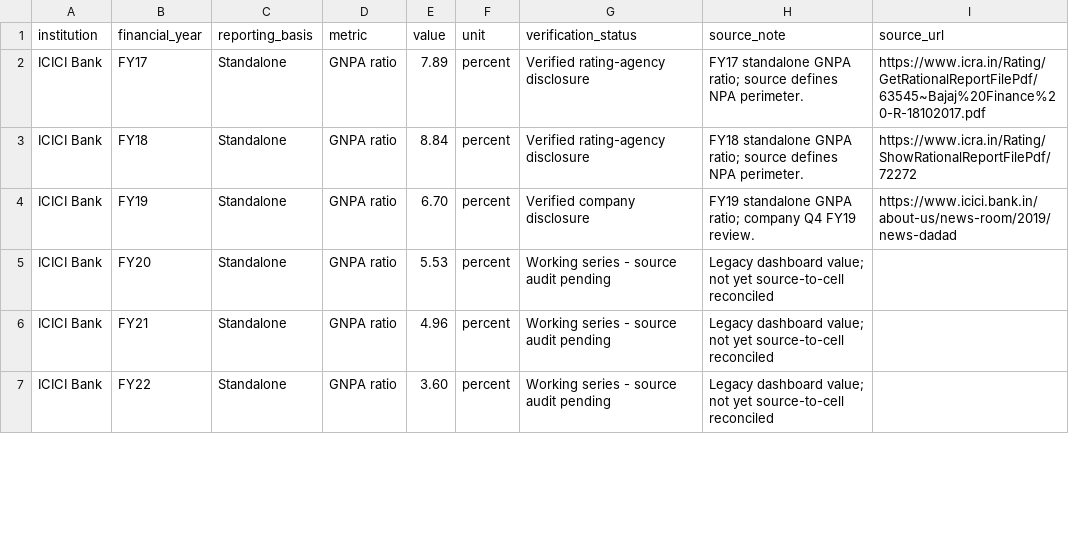
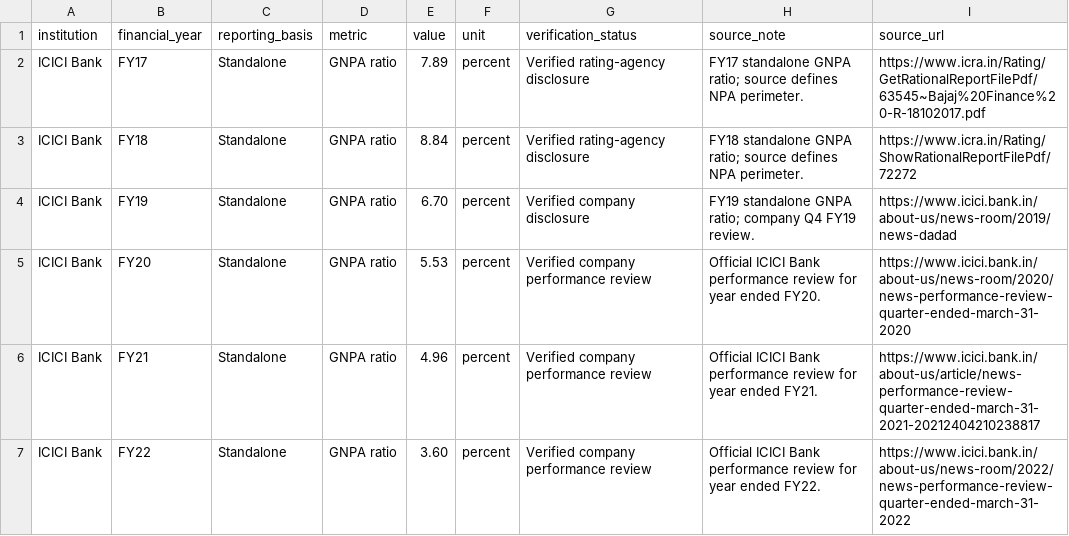
Before and after one commit to chet27g-hub/FRA-Credit-Risk-Analysis, a CSV file: data/historical_credit_risk_working.csv, drawn as a sheet; only a part is shown; the diff covers the shown part only.

Commit message:
Verify ICICI FY2020-FY2024 asset-quality series against official bank performance reviews

```diff
--- a/data/historical_credit_risk_working.csv
+++ b/data/historical_credit_risk_working.csv
@@ -4,4 +4,4 @@ ICICI Bank,FY18,Standalone,GNPA ratio,8.84,percent,Verified rating-agency disclo
 ICICI Bank,FY19,Standalone,GNPA ratio,6.70,percent,Verified company disclosure,FY19 standalone GNPA ratio; company Q4 FY19 review.,https://www.icici.bank.in/about-us/news-room/2019/news-dadad
-ICICI Bank,FY20,Standalone,GNPA ratio,5.53,percent,Working series - source audit pending,Legacy dashboard value; not yet source-to-cell reconciled,
-ICICI Bank,FY21,Standalone,GNPA ratio,4.96,percent,Working series - source audit pending,Legacy dashboard value; not yet source-to-cell reconciled,
-ICICI Bank,FY22,Standalone,GNPA ratio,3.60,percent,Working series - source audit pending,Legacy dashboard value; not yet source-to-cell reconciled,
+ICICI Bank,FY20,Standalone,GNPA ratio,5.53,percent,Verified company performance review,Official ICICI Bank performance review for year ended FY20.,https://www.icici.bank.in/about-us/news-room/2020/news-performance-review-quarter-ended-march-31-2020
+ICICI Bank,FY21,Standalone,GNPA ratio,4.96,percent,Verified company performance review,Official ICICI Bank performance review for year ended FY21.,https://www.icici.bank.in/about-us/article/news-performance-review-quarter-ended-march-31-2021-20212404210238817
+ICICI Bank,FY22,Standalone,GNPA ratio,3.60,percent,Verified company performance review,Official ICICI Bank performance review for year ended FY22.,https://www.icici.bank.in/about-us/news-room/2022/news-performance-review-quarter-ended-march-31-2022
```
Also changed, not shown: 36 edited cells elsewhere in this file.
